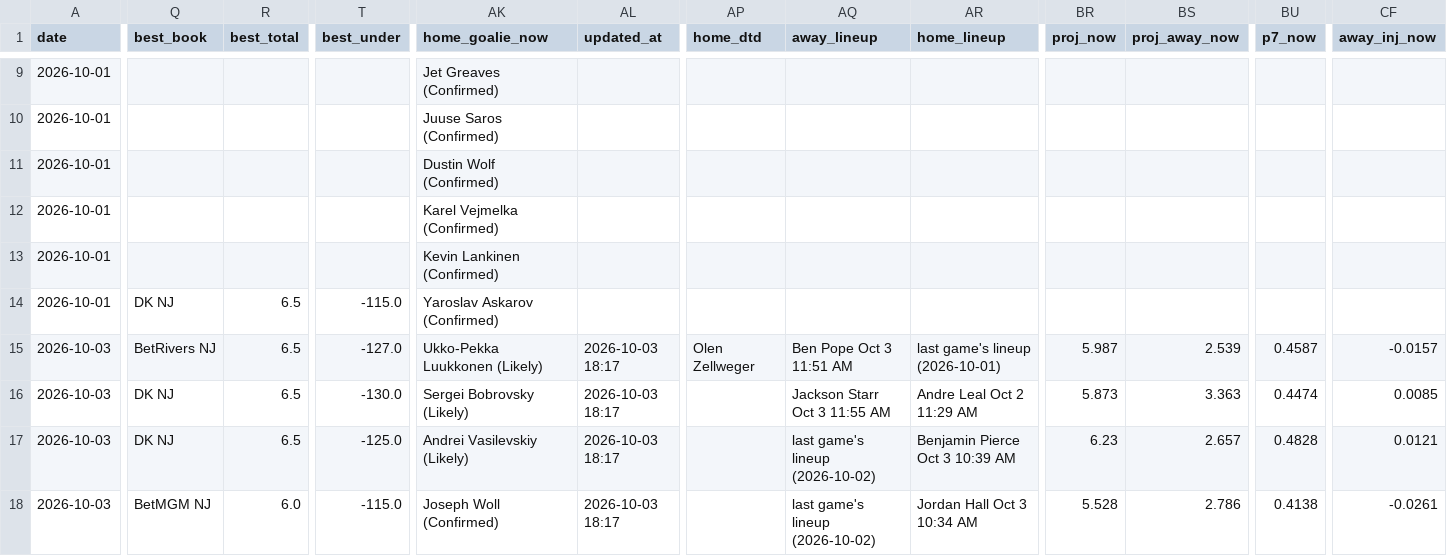
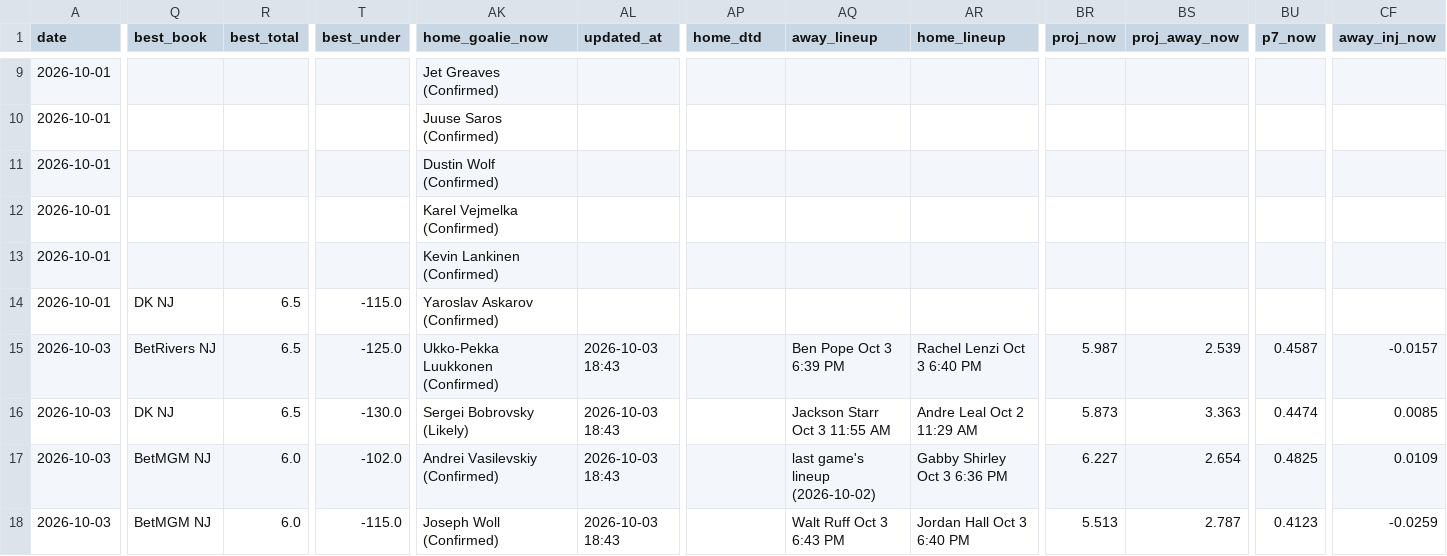
Before and after one commit to Prezbo8/NHL-total-model, a CSV file: data/paper_trades.csv, drawn as a sheet; only a part is shown, gaps mark what is left out; the diff covers the shown part only; the diff names each change by its address in the sheet, - before the commit and + after, or states it on an @@ line.

```diff
--- a/data/paper_trades.csv
+++ b/data/paper_trades.csv
-T15 (best_under): -127.0
+T15 (best_under): -125.0
-AK15 (home_goalie_now): Ukko-Pekka Luukkonen (Likely)
+AK15 (home_goalie_now): Ukko-Pekka Luukkonen (Confirmed)
-AL15:AL18 (updated_at): 2026-10-03 18:17
+AL15:AL18 (updated_at): 2026-10-03 18:43
-AP15 (home_dtd): Olen Zellweger
+AP15 (home_dtd): (empty)
-AQ15 (away_lineup): Ben Pope Oct 3 11:51 AM
+AQ15 (away_lineup): Ben Pope Oct 3 6:39 PM
-AR15 (home_lineup): last game's lineup (2026-10-01)
+AR15 (home_lineup): Rachel Lenzi Oct 3 6:40 PM
-Q17 (best_book): DK NJ
+Q17 (best_book): BetMGM NJ
-R17 (best_total): 6.5
+R17 (best_total): 6.0
-T17 (best_under): -125.0
+T17 (best_under): -102.0
-AK17 (home_goalie_now): Andrei Vasilevskiy (Likely)
+AK17 (home_goalie_now): Andrei Vasilevskiy (Confirmed)
-AR17 (home_lineup): Benjamin Pierce Oct 3 10:39 AM
+AR17 (home_lineup): Gabby Shirley Oct 3 6:36 PM
-BR17 (proj_now): 6.23
+BR17 (proj_now): 6.227
-BS17 (proj_away_now): 2.657
+BS17 (proj_away_now): 2.654
-BU17 (p7_now): 0.4828
+BU17 (p7_now): 0.4825
-CF17 (away_inj_now): 0.0121
+CF17 (away_inj_now): 0.0109
-AQ18 (away_lineup): last game's lineup (2026-10-02)
+AQ18 (away_lineup): Walt Ruff Oct 3 6:43 PM
-AR18 (home_lineup): Jordan Hall Oct 3 10:34 AM
+AR18 (home_lineup): Jordan Hall Oct 3 6:40 PM
-BR18 (proj_now): 5.528
+BR18 (proj_now): 5.513
-BS18 (proj_away_now): 2.786
+BS18 (proj_away_now): 2.787
-BU18 (p7_now): 0.4138
+BU18 (p7_now): 0.4123
-CF18 (away_inj_now): -0.0261
+CF18 (away_inj_now): -0.0259
```
Also changed, not shown: 59 edited cells elsewhere in this file, 3 other files.
